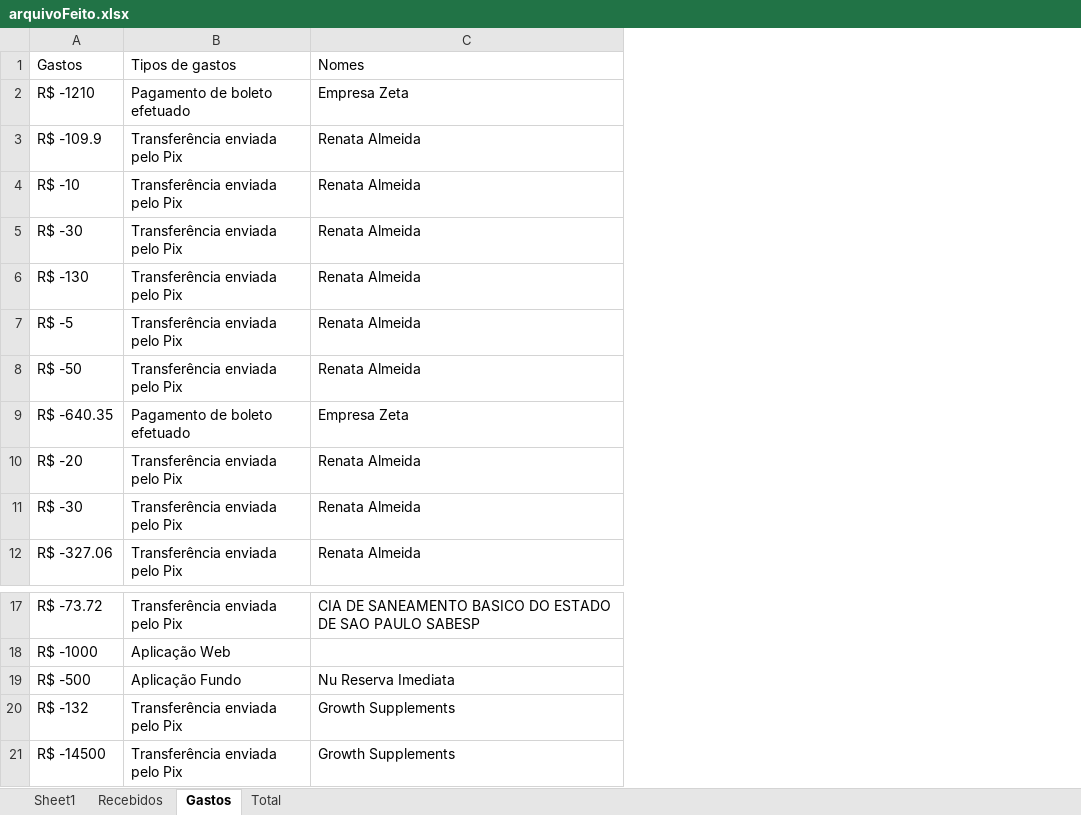
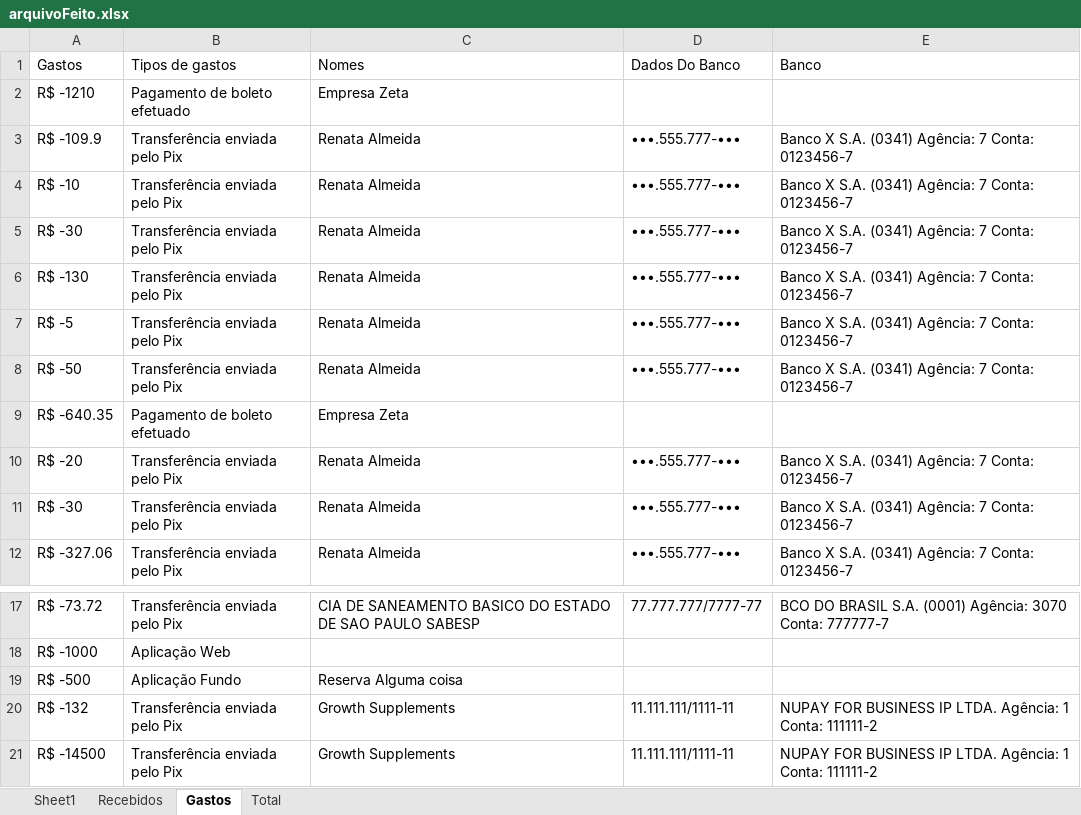
Before and after one commit to Edugiyuu/Testing, an Excel workbook: ArquivosFeitos/arquivoFeito.xlsx, sheet Gastos, drawn as a sheet; only a part is shown, gaps mark what is left out; values as stored, in another font and other column widths than the file's, no borders; the diff names each change by its address in the sheet, - before the commit and + after, or states it on an @@ line.

```diff
--- a/ArquivosFeitos/arquivoFeito.xlsx (sheet Gastos)
+++ b/ArquivosFeitos/arquivoFeito.xlsx (sheet Gastos)
+column D (Dados Do Banco), rows 3-12: •••.555.777-••• | •••.555.777-••• | •••.555.777-••• | •••.555.777-••• | •••.555.777-••• | •••.555.777-••• |  | •••.555.777-••• | •••.555.777-••• | •••.555.777-•••; rows 17-21: 77.777.777/7777-77 |  |  | 11.111.111/1111-11 | 11.111.111/1111-11
+column E (Banco), rows 3-12: Banco X S.A. (0341) Agência: 7 Conta: 0123456-7 | Banco X S.A. (0341) Agência: 7 Conta: 0123456-7 | Banco X S.A. (0341) Agência: 7 Conta: 0123456-7 | Banco X S.A. (0341) Agência: 7 Conta: 0123456-7 | Banco X S.A. (0341) Agência: 7 Conta: 0123456-7 | Banco X S.A. (0341) Agência: 7 Conta: 0123456-7 |  | Banco X S.A. (0341) Agência: 7 Conta: 0123456-7 | Banco X S.A. (0341) Agência: 7 Conta: 0123456-7 | Banco X S.A. (0341) Agência: 7 Conta: 0123456-7; rows 17-21: BCO DO BRASIL S.A. (0001) Agência: 3070 Conta: 777777-7 |  |  | NUPAY FOR BUSINESS IP LTDA. Agência: 1 Conta: 111111-2 | NUPAY FOR BUSINESS IP LTDA. Agência: 1 Conta: 111111-2
-C19 (Nomes): Nu Reserva Imediata
+C19 (Nomes): Reserva Alguma coisa
```
Also changed, not shown: sheet Total, sheet Recebidos, sheet Sheet1, 4 other files.
